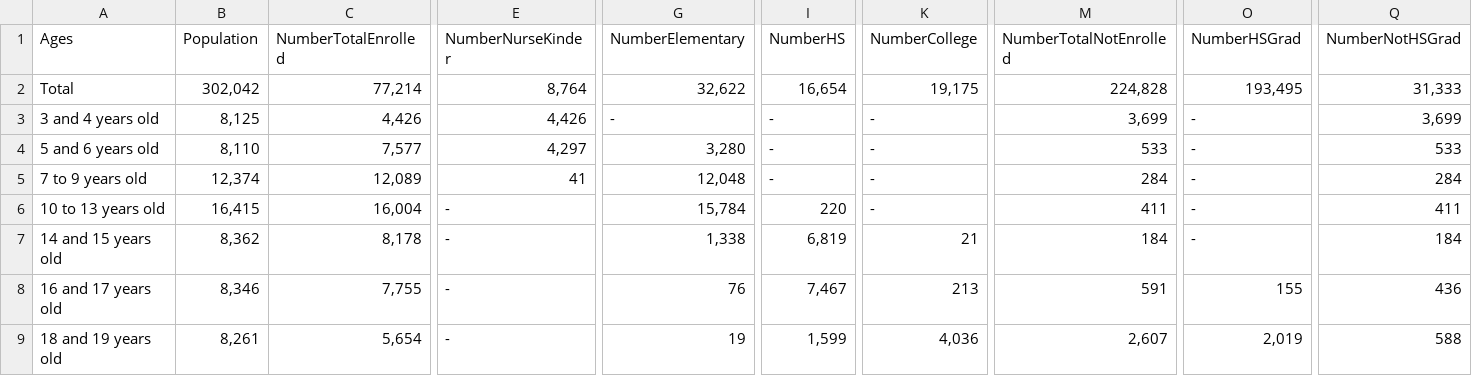
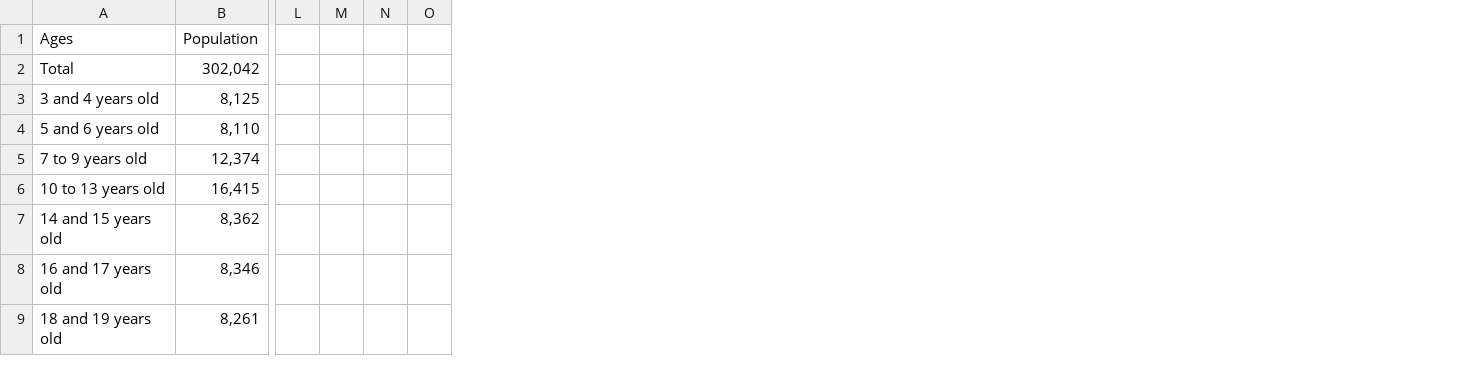
Before and after one commit to gevans6/final_project, a CSV file: data/Tab01-AllRaces.csv, drawn as a sheet; only a part is shown, gaps mark what is left out; removed rows and columns are numbered as before the commit, all else as after; the diff names each change by its address in the sheet, - before the commit and + after, or states it on an @@ line.

```diff
--- a/data/Tab01-AllRaces.csv
+++ b/data/Tab01-AllRaces.csv
-column C (NumberTotalEnrolled), rows 2-9: 77,214 | 4,426 | 7,577 | 12,089 | 16,004 | 8,178 | 7,755 | 5,654
-column E (NumberNurseKinder), rows 2-9: 8,764 | 4,426 | 4,297 | 41 | - | - | - | -
-column G (NumberElementary), rows 2-9: 32,622 | - | 3,280 | 12,048 | 15,784 | 1,338 | 76 | 19
-column I (NumberHS), rows 2-9: 16,654 | - | - | - | 220 | 6,819 | 7,467 | 1,599
-column K (NumberCollege), rows 2-9: 19,175 | - | - | - | - | 21 | 213 | 4,036
-column M (NumberTotalNotEnrolled), rows 2-9: 224,828 | 3,699 | 533 | 284 | 411 | 184 | 591 | 2,607
-column O (NumberHSGrad), rows 2-9: 193,495 | - | - | - | - | - | 155 | 2,019
-column Q (NumberNotHSGrad), rows 2-9: 31,333 | 3,699 | 533 | 284 | 411 | 184 | 436 | 588
+column L, empty
+column M, empty
+column N, empty
+column O, empty
```
Also changed, not shown: data/Tab01-BlackAlone.csv, data/Tab01-ChildrenOfForeignBorn.csv, 10 other files.
